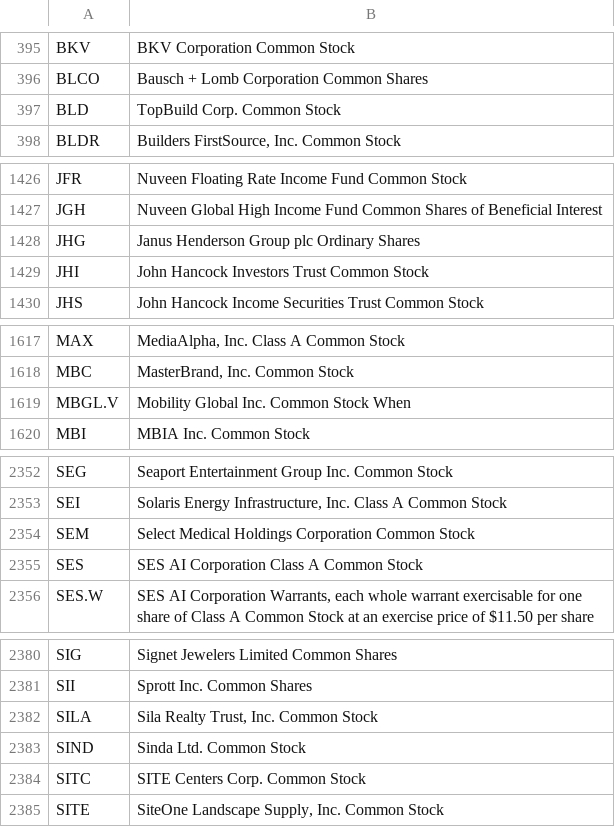
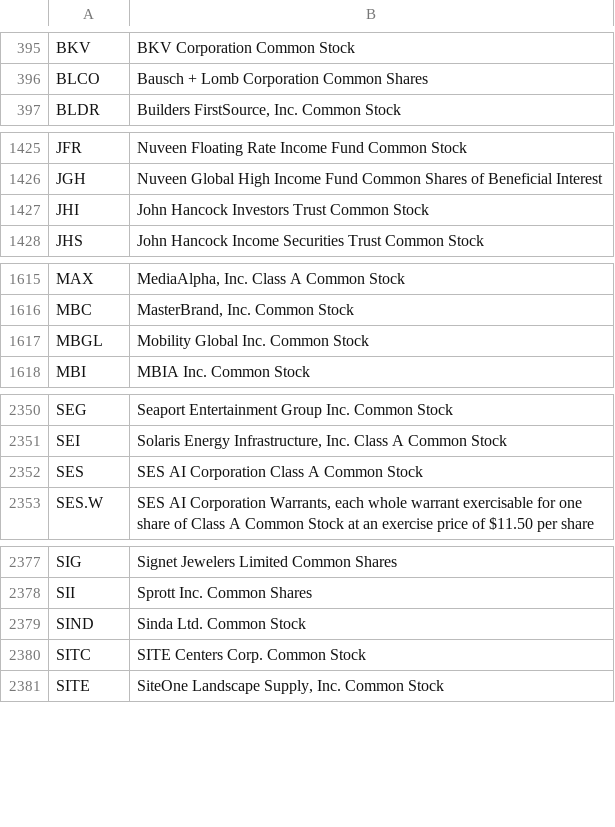
Before and after one commit to datasets/nyse-other-listings, a CSV file: data/nyse-listed.csv, drawn as a sheet; only a part is shown, gaps mark what is left out; the diff covers the shown part only.

```diff
--- a/data/nyse-listed.csv
+++ b/data/nyse-listed.csv
@@ -396,3 +396,2 @@ BKV,BKV Corporation Common Stock
 BLCO,Bausch + Lomb Corporation Common Shares
-BLD,TopBuild Corp. Common Stock
 BLDR,"Builders FirstSource, Inc. Common Stock"
@@ -1427,3 +1426,2 @@ JFR,Nuveen Floating Rate Income Fund Common Stock
 JGH,Nuveen Global High Income Fund Common Shares of Beneficial Interest
-JHG,Janus Henderson Group plc Ordinary Shares
 JHI,John Hancock Investors Trust Common Stock
@@ -1618,3 +1616,3 @@ MAX,"MediaAlpha, Inc. Class A Common Stock"
 MBC,"MasterBrand, Inc. Common Stock"
-MBGL.V,Mobility Global Inc. Common Stock When
+MBGL,Mobility Global Inc. Common Stock
 MBI,MBIA Inc. Common Stock
@@ -2353,3 +2351,2 @@ SEG,Seaport Entertainment Group Inc. Common Stock
 SEI,"Solaris Energy Infrastructure, Inc. Class A Common Stock"
-SEM,Select Medical Holdings Corporation Common Stock
 SES,SES AI Corporation Class A Common Stock
@@ -2381,3 +2378,2 @@ SIG,Signet Jewelers Limited Common Shares
 SII,Sprott Inc. Common Shares
-SILA,"Sila Realty Trust, Inc. Common Stock"
 SIND,Sinda Ltd. Common Stock
```
Also changed, not shown: 2 removed rows elsewhere in this file, data/other-listed.csv.
